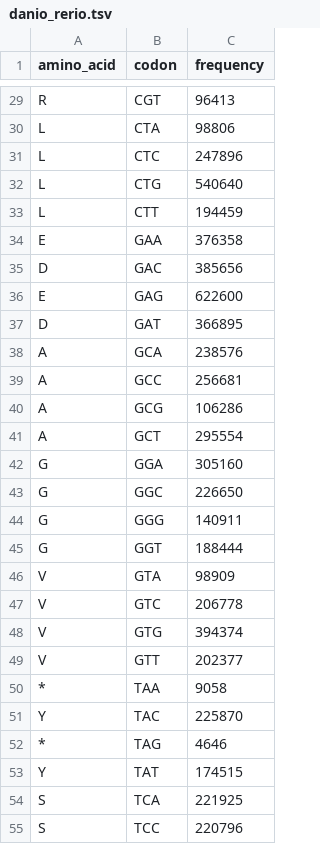
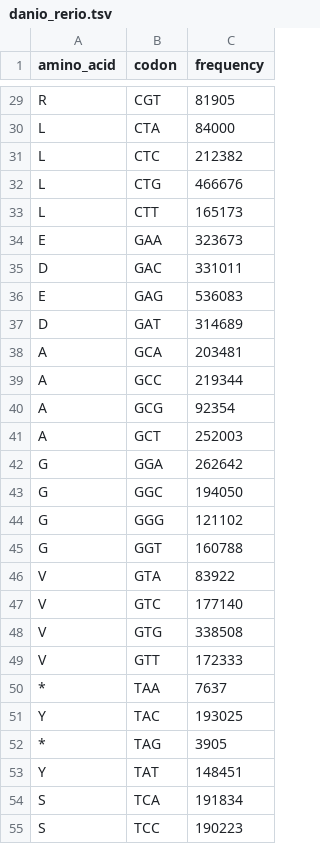
Before and after one commit to masonberger4/BT4, a TSV file: src/bt4/biomodels/codon/data/danio_rerio.tsv, drawn as a sheet; only a part is shown, gaps mark what is left out; the diff covers the shown part only; the diff names each change by its address in the sheet, - before the commit and + after, or states it on an @@ line.

```diff
--- a/src/bt4/biomodels/codon/data/danio_rerio.tsv
+++ b/src/bt4/biomodels/codon/data/danio_rerio.tsv
-C29 (frequency): 96413
+C29 (frequency): 81905
-C30 (frequency): 98806
+C30 (frequency): 84000
-C31 (frequency): 247896
+C31 (frequency): 212382
-C32 (frequency): 540640
+C32 (frequency): 466676
-C33 (frequency): 194459
+C33 (frequency): 165173
-C34 (frequency): 376358
+C34 (frequency): 323673
-C35 (frequency): 385656
+C35 (frequency): 331011
-C36 (frequency): 622600
+C36 (frequency): 536083
-C37 (frequency): 366895
+C37 (frequency): 314689
-C38 (frequency): 238576
+C38 (frequency): 203481
-C39 (frequency): 256681
+C39 (frequency): 219344
-C40 (frequency): 106286
+C40 (frequency): 92354
-C41 (frequency): 295554
+C41 (frequency): 252003
-C42 (frequency): 305160
+C42 (frequency): 262642
-C43 (frequency): 226650
+C43 (frequency): 194050
-C44 (frequency): 140911
+C44 (frequency): 121102
-C45 (frequency): 188444
+C45 (frequency): 160788
-C46 (frequency): 98909
+C46 (frequency): 83922
-C47 (frequency): 206778
+C47 (frequency): 177140
-C48 (frequency): 394374
+C48 (frequency): 338508
-C49 (frequency): 202377
+C49 (frequency): 172333
-C50 (frequency): 9058
+C50 (frequency): 7637
-C51 (frequency): 225870
+C51 (frequency): 193025
-C52 (frequency): 4646
+C52 (frequency): 3905
-C53 (frequency): 174515
+C53 (frequency): 148451
-C54 (frequency): 221925
+C54 (frequency): 191834
-C55 (frequency): 220796
+C55 (frequency): 190223
```
Also changed, not shown: 37 edited cells elsewhere in this file, src/bt4/biomodels/codon/data/homo_sapiens.tsv, 12 other files.
